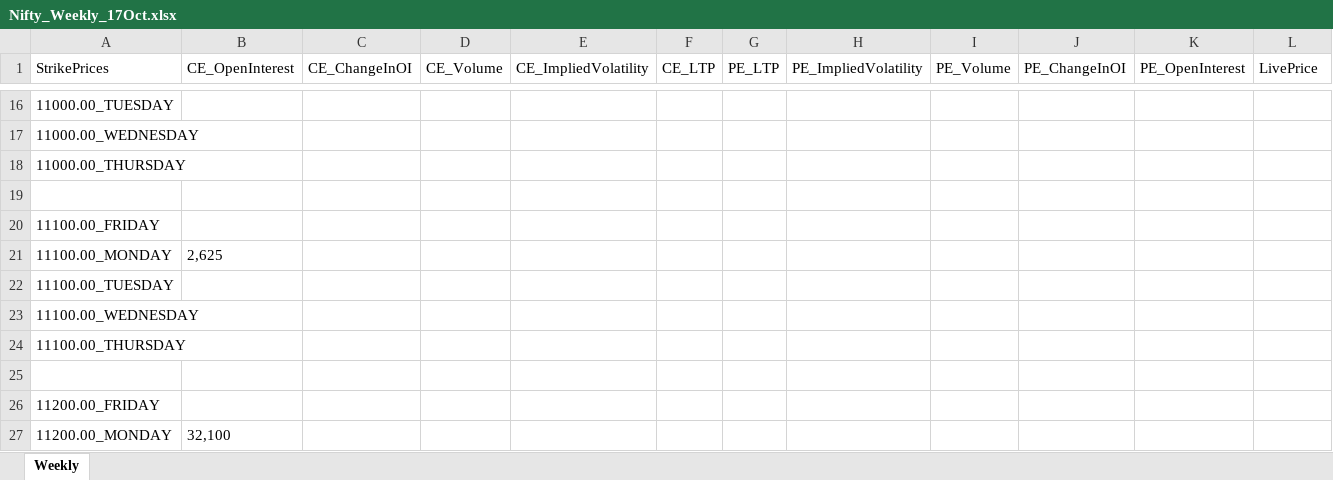
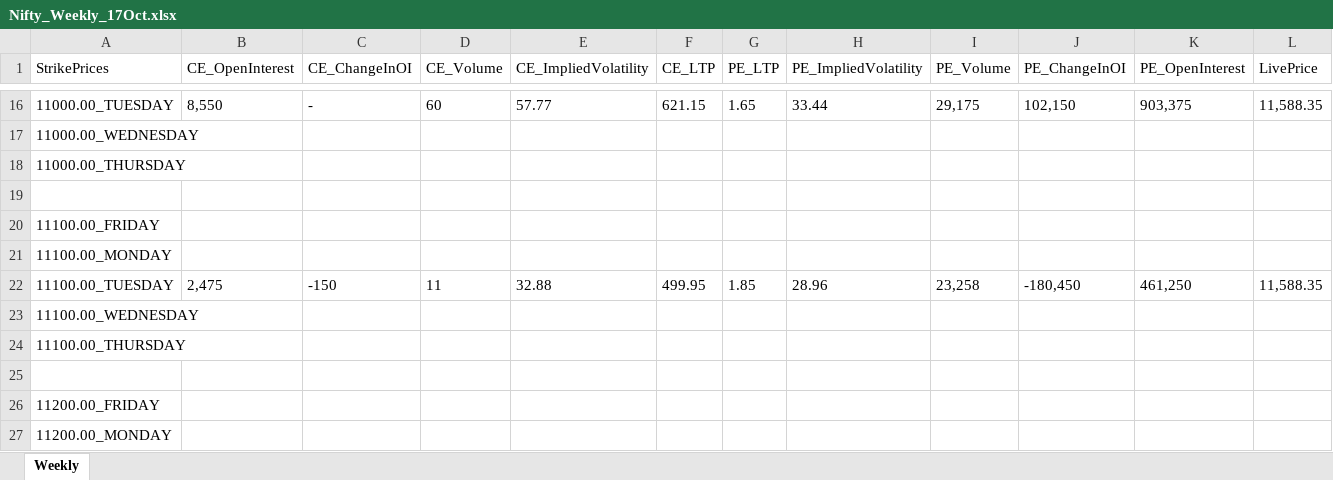
Before and after one commit to PanguPasanga/OptionChain, an Excel workbook: OptionChain/DataSheet/Nifty_Weekly_17Oct.xlsx, sheet Weekly, drawn as a sheet; only a part is shown, gaps mark what is left out; values as stored, in another font and other column widths than the file's, no borders; the diff covers the shown part only; the diff names each change by its address in the sheet, - before the commit and + after, or states it on an @@ line.

```diff
--- a/OptionChain/DataSheet/Nifty_Weekly_17Oct.xlsx (sheet Weekly)
+++ b/OptionChain/DataSheet/Nifty_Weekly_17Oct.xlsx (sheet Weekly)
-B16 (CE_OpenInterest): (empty)
+B16 (CE_OpenInterest): 8,550
-C16 (CE_ChangeInOI): (empty)
+C16 (CE_ChangeInOI): -
-D16 (CE_Volume): (empty)
+D16 (CE_Volume): 60
-E16 (CE_ImpliedVolatility): (empty)
+E16 (CE_ImpliedVolatility): 57.77
-F16 (CE_LTP): (empty)
+F16 (CE_LTP): 621.15
-G16 (PE_LTP): (empty)
+G16 (PE_LTP): 1.65
-H16 (PE_ImpliedVolatility): (empty)
+H16 (PE_ImpliedVolatility): 33.44
-I16 (PE_Volume): (empty)
+I16 (PE_Volume): 29,175
-J16 (PE_ChangeInOI): (empty)
+J16 (PE_ChangeInOI): 102,150
-K16 (PE_OpenInterest): (empty)
+K16 (PE_OpenInterest): 903,375
-L16 (LivePrice): (empty)
+L16 (LivePrice): 11,588.35
-B21 (CE_OpenInterest): 2,625
+B21 (CE_OpenInterest): (empty)
-B22 (CE_OpenInterest): (empty)
+B22 (CE_OpenInterest): 2,475
-C22 (CE_ChangeInOI): (empty)
+C22 (CE_ChangeInOI): -150
-D22 (CE_Volume): (empty)
+D22 (CE_Volume): 11
-E22 (CE_ImpliedVolatility): (empty)
+E22 (CE_ImpliedVolatility): 32.88
-F22 (CE_LTP): (empty)
+F22 (CE_LTP): 499.95
-G22 (PE_LTP): (empty)
+G22 (PE_LTP): 1.85
-H22 (PE_ImpliedVolatility): (empty)
+H22 (PE_ImpliedVolatility): 28.96
-I22 (PE_Volume): (empty)
+I22 (PE_Volume): 23,258
-J22 (PE_ChangeInOI): (empty)
+J22 (PE_ChangeInOI): -180,450
-K22 (PE_OpenInterest): (empty)
+K22 (PE_OpenInterest): 461,250
-L22 (LivePrice): (empty)
+L22 (LivePrice): 11,588.35
-B27 (CE_OpenInterest): 32,100
+B27 (CE_OpenInterest): (empty)
```
Also changed, not shown: 73 edited cells elsewhere in this sheet.
